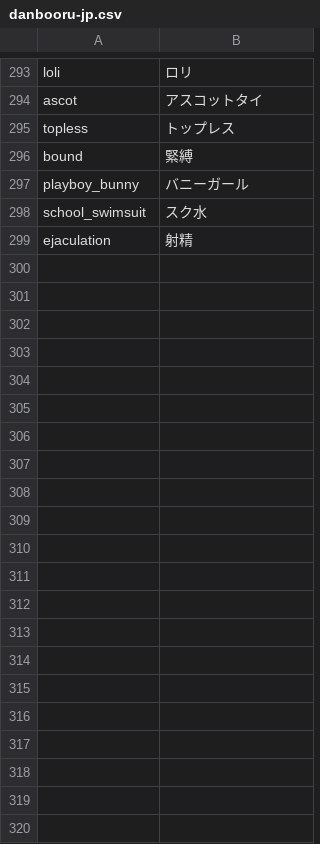
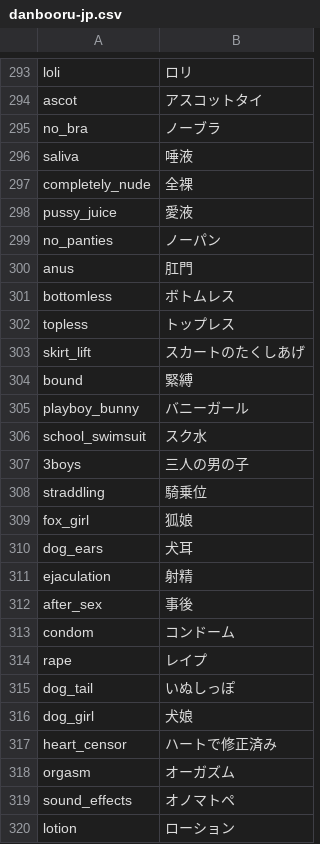
Before and after one commit to boorutan/booru-japanese-tag, a CSV file: danbooru-jp.csv, drawn as a sheet; only a part is shown, gaps mark what is left out; the diff names each change by its address in the sheet, - before the commit and + after, or states it on an @@ line.

```diff
--- a/danbooru-jp.csv
+++ b/danbooru-jp.csv
+row 295: no_bra | ノーブラ
+row 296: saliva | 唾液
+row 297: completely_nude | 全裸
+row 298: pussy_juice | 愛液
+row 299: no_panties | ノーパン
+row 300: anus | 肛門
+row 301: bottomless | ボトムレス
+row 303: skirt_lift | スカートのたくしあげ
+row 307: 3boys | 三人の男の子
+row 308: straddling | 騎乗位
+row 309: fox_girl | 狐娘
+row 310: dog_ears | 犬耳
+row 312: after_sex | 事後
+row 313: condom | コンドーム
+row 314: rape | レイプ
+row 315: dog_tail | いぬしっぽ
+row 316: dog_girl | 犬娘
+row 317: heart_censor | ハートで修正済み
+row 318: orgasm | オーガズム
+row 319: sound_effects | オノマトペ
+row 320: lotion | ローション
```
Also changed, not shown: 2 other files.
